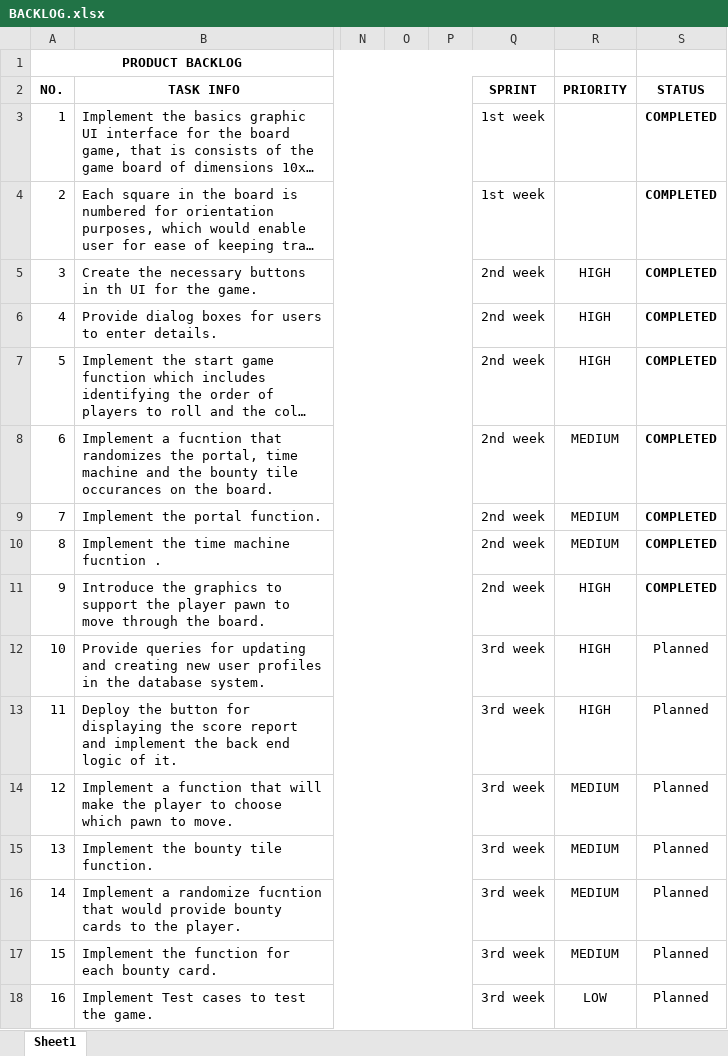
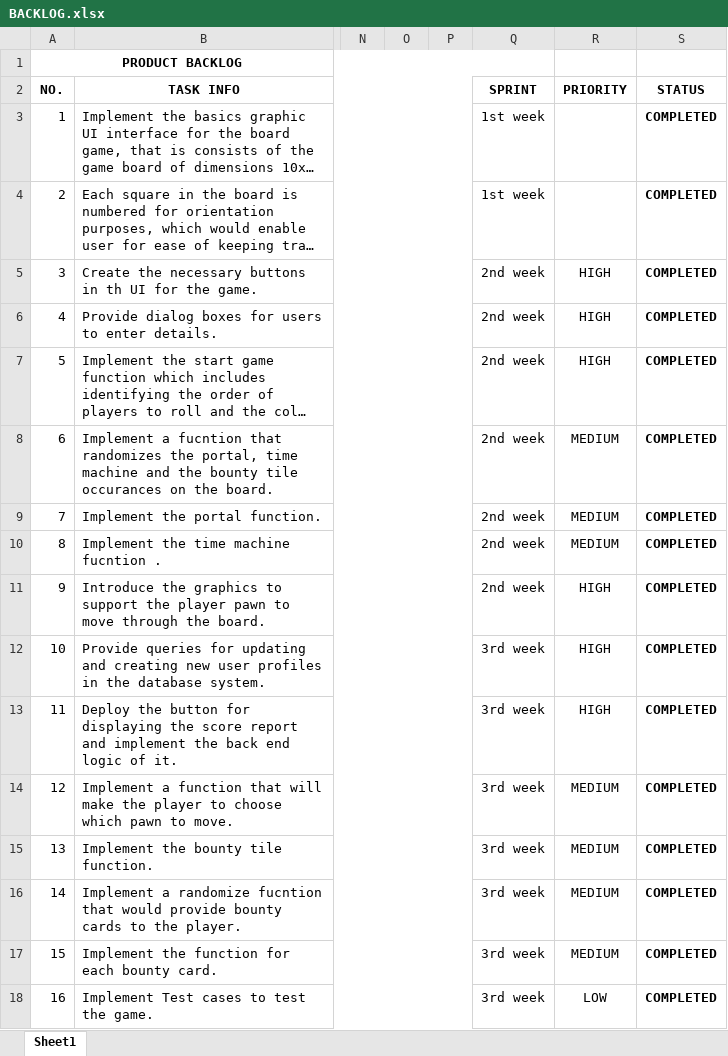
Before and after one commit to BruceWayneJr/CSE360-Team-24, an Excel workbook: Documentation/BACKLOG.xlsx, sheet Sheet1, drawn as a sheet; only a part is shown, gaps mark what is left out; long unchanged cells end in …; values as stored, in another font and other column widths than the file's, no borders; the diff names each change by its address in the sheet, - before the commit and + after, or states it on an @@ line.

Commit message:
documentation changes

```diff
--- a/Documentation/BACKLOG.xlsx (sheet Sheet1)
+++ b/Documentation/BACKLOG.xlsx (sheet Sheet1)
-S12:S18 (STATUS): Planned
+S12:S18 (STATUS): COMPLETED
-S12:S18 bold: off
+S12:S18 bold: on
```
Also changed, not shown: 3 other files.
